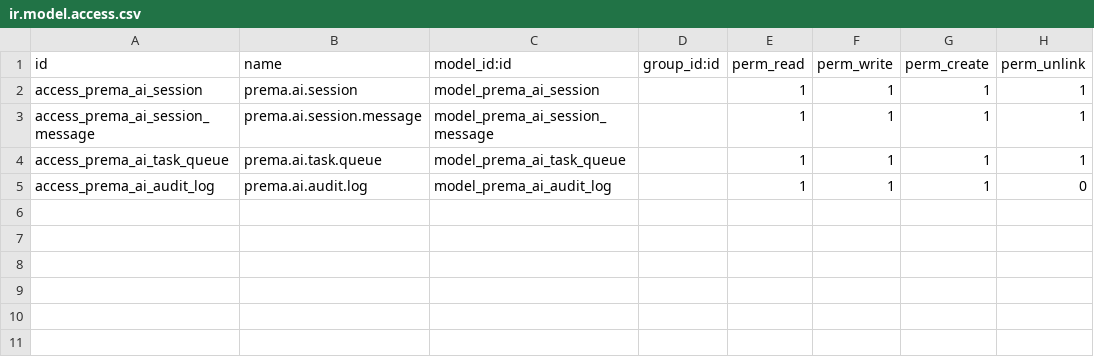
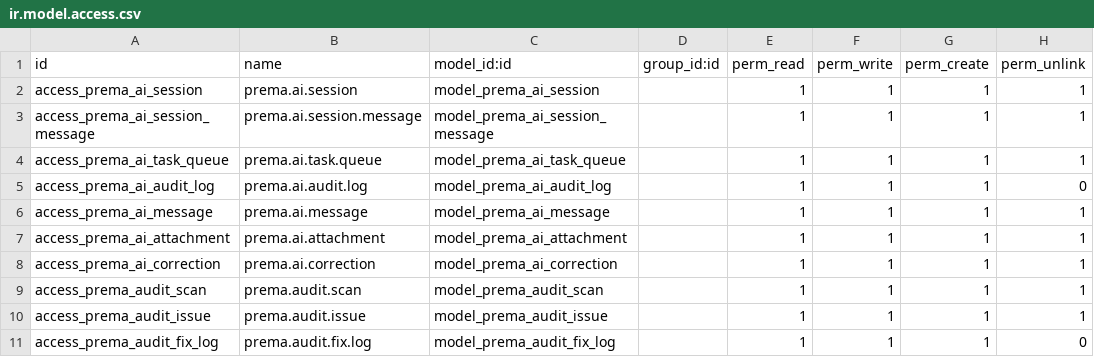
Before and after one commit to ahmadtibrahim/prema_ai_auditor, a CSV file: security/ir.model.access.csv, drawn as a sheet.

Commit message:
phase3 models controllers dashboard views

```diff
--- a/security/ir.model.access.csv
+++ b/security/ir.model.access.csv
@@ -5 +5,7 @@ access_prema_ai_task_queue,prema.ai.task.queue,model_prema_ai_task_queue,,1,1,1,
 access_prema_ai_audit_log,prema.ai.audit.log,model_prema_ai_audit_log,,1,1,1,0
+access_prema_ai_message,prema.ai.message,model_prema_ai_message,,1,1,1,1
+access_prema_ai_attachment,prema.ai.attachment,model_prema_ai_attachment,,1,1,1,1
+access_prema_ai_correction,prema.ai.correction,model_prema_ai_correction,,1,1,1,1
+access_prema_audit_scan,prema.audit.scan,model_prema_audit_scan,,1,1,1,1
+access_prema_audit_issue,prema.audit.issue,model_prema_audit_issue,,1,1,1,1
+access_prema_audit_fix_log,prema.audit.fix.log,model_prema_audit_fix_log,,1,1,1,0
```
Also changed, not shown: 26 other files.
